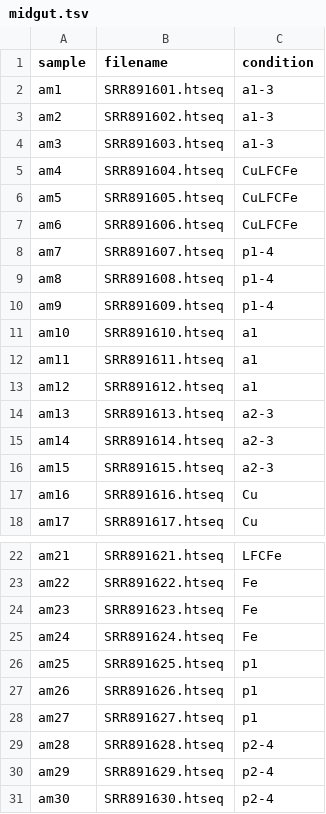
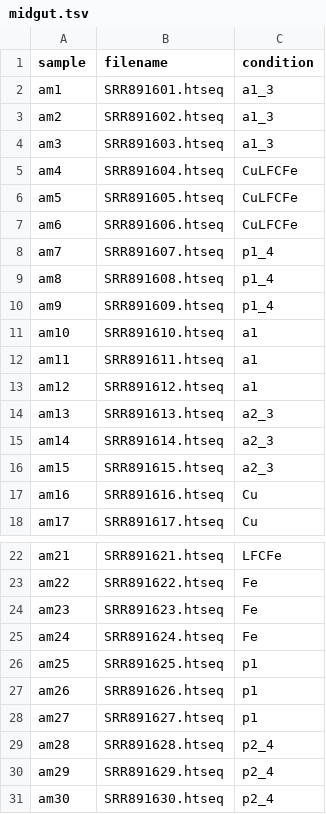
Before and after one commit to C-MOOR/cmoorData, a TSV file: data-raw/marianes_htseq/midgut.tsv, drawn as a sheet; only a part is shown, gaps mark what is left out.

Commit message:
Adding DESeq analysis of marianes htseq data

```diff
--- a/data-raw/marianes_htseq/midgut.tsv
+++ b/data-raw/marianes_htseq/midgut.tsv
@@ -1,5 +1,5 @@
 sample	filename	condition
-am1	SRR891601.htseq	a1-3
-am2	SRR891602.htseq	a1-3
-am3	SRR891603.htseq	a1-3
+am1	SRR891601.htseq	a1_3
+am2	SRR891602.htseq	a1_3
+am3	SRR891603.htseq	a1_3
 am4	SRR891604.htseq	CuLFCFe
@@ -7,5 +7,5 @@ am5	SRR891605.htseq	CuLFCFe
 am6	SRR891606.htseq	CuLFCFe
-am7	SRR891607.htseq	p1-4
-am8	SRR891608.htseq	p1-4
-am9	SRR891609.htseq	p1-4
+am7	SRR891607.htseq	p1_4
+am8	SRR891608.htseq	p1_4
+am9	SRR891609.htseq	p1_4
 am10	SRR891610.htseq	a1
@@ -13,5 +13,5 @@ am11	SRR891611.htseq	a1
 am12	SRR891612.htseq	a1
-am13	SRR891613.htseq	a2-3
-am14	SRR891614.htseq	a2-3
-am15	SRR891615.htseq	a2-3
+am13	SRR891613.htseq	a2_3
+am14	SRR891614.htseq	a2_3
+am15	SRR891615.htseq	a2_3
 am16	SRR891616.htseq	Cu
@@ -28,4 +28,4 @@ am26	SRR891626.htseq	p1
 am27	SRR891627.htseq	p1
-am28	SRR891628.htseq	p2-4
-am29	SRR891629.htseq	p2-4
-am30	SRR891630.htseq	p2-4
+am28	SRR891628.htseq	p2_4
+am29	SRR891629.htseq	p2_4
+am30	SRR891630.htseq	p2_4
```
Also changed, not shown: 8 other files.
